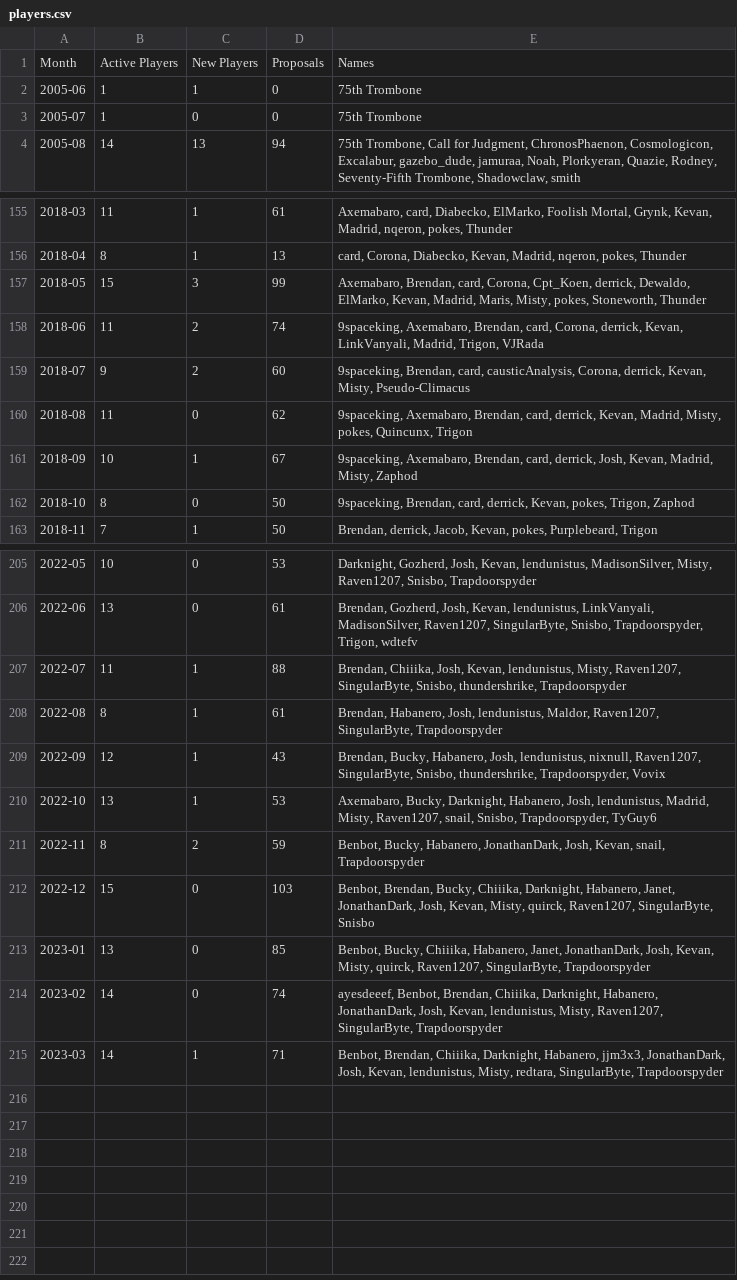
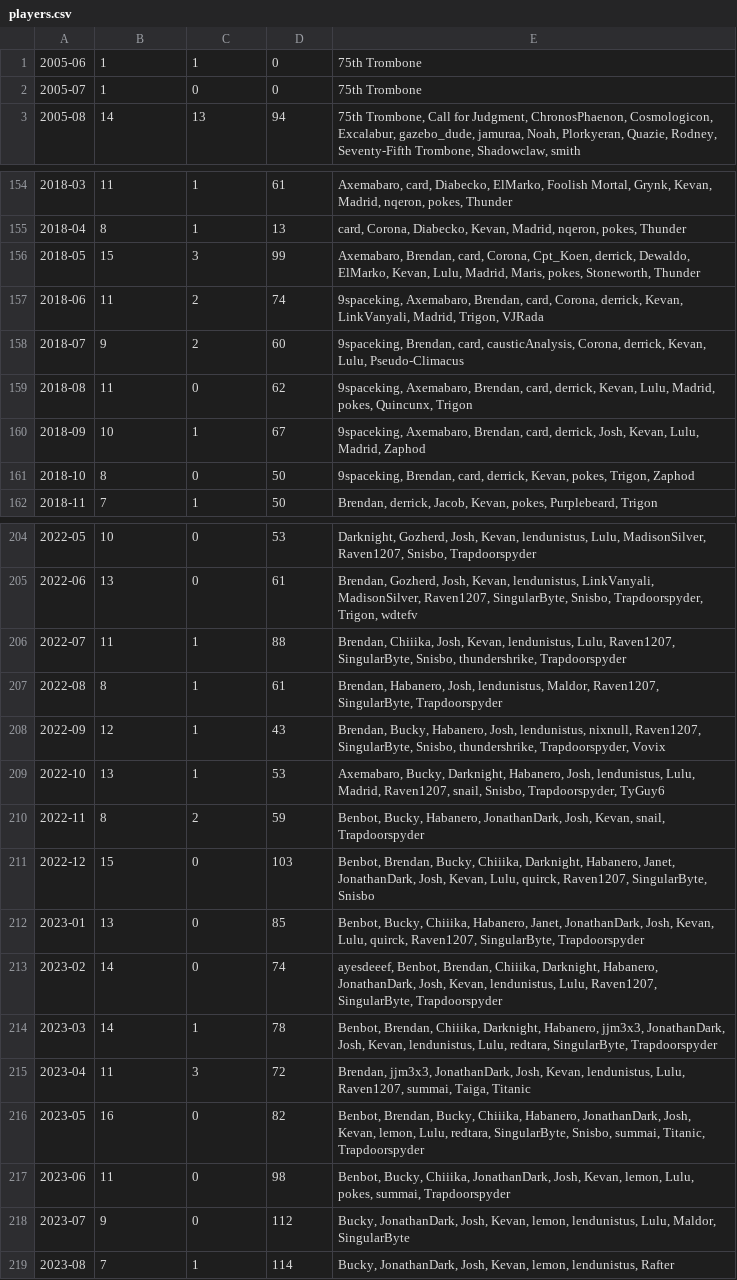
Before and after one commit to kevandotorg/blognomic-player-count, a CSV file: players.csv, drawn as a sheet; only a part is shown, gaps mark what is left out; the diff covers the shown part only.

```diff
--- a/players.csv
+++ b/players.csv
@@ -1,2 +1 @@
-Month,Active Players,New Players,Proposals,Names
 2005-06,1,1,0,"75th Trombone"
@@ -156,7 +155,7 @@ Month,Active Players,New Players,Proposals,Names
 2018-04,8,1,13,"card, Corona, Diabecko, Kevan, Madrid, nqeron, pokes, Thunder"
-2018-05,15,3,99,"Axemabaro, Brendan, card, Corona, Cpt_Koen, derrick, Dewaldo, ElMarko, Kevan, Madrid, Maris, Misty, pokes, Stoneworth, Thunder"
+2018-05,15,3,99,"Axemabaro, Brendan, card, Corona, Cpt_Koen, derrick, Dewaldo, ElMarko, Kevan, Lulu, Madrid, Maris, pokes, Stoneworth, Thunder"
 2018-06,11,2,74,"9spaceking, Axemabaro, Brendan, card, Corona, derrick, Kevan, LinkVanyali, Madrid, Trigon, VJRada"
-2018-07,9,2,60,"9spaceking, Brendan, card, causticAnalysis, Corona, derrick, Kevan, Misty, Pseudo-Climacus"
-2018-08,11,0,62,"9spaceking, Axemabaro, Brendan, card, derrick, Kevan, Madrid, Misty, pokes, Quincunx, Trigon"
-2018-09,10,1,67,"9spaceking, Axemabaro, Brendan, card, derrick, Josh, Kevan, Madrid, Misty, Zaphod"
+2018-07,9,2,60,"9spaceking, Brendan, card, causticAnalysis, Corona, derrick, Kevan, Lulu, Pseudo-Climacus"
+2018-08,11,0,62,"9spaceking, Axemabaro, Brendan, card, derrick, Kevan, Lulu, Madrid, pokes, Quincunx, Trigon"
+2018-09,10,1,67,"9spaceking, Axemabaro, Brendan, card, derrick, Josh, Kevan, Lulu, Madrid, Zaphod"
 2018-10,8,0,50,"9spaceking, Brendan, card, derrick, Kevan, pokes, Trigon, Zaphod"
@@ -205,11 +204,16 @@ Month,Active Players,New Players,Proposals,Names
-2022-05,10,0,53,"Darknight, Gozherd, Josh, Kevan, lendunistus, MadisonSilver, Misty, Raven1207, Snisbo, Trapdoorspyder"
+2022-05,10,0,53,"Darknight, Gozherd, Josh, Kevan, lendunistus, Lulu, MadisonSilver, Raven1207, Snisbo, Trapdoorspyder"
 2022-06,13,0,61,"Brendan, Gozherd, Josh, Kevan, lendunistus, LinkVanyali, MadisonSilver, Raven1207, SingularByte, Snisbo, Trapdoorspyder, Trigon, wdtefv"
-2022-07,11,1,88,"Brendan, Chiiika, Josh, Kevan, lendunistus, Misty, Raven1207, SingularByte, Snisbo, thundershrike, Trapdoorspyder"
+2022-07,11,1,88,"Brendan, Chiiika, Josh, Kevan, lendunistus, Lulu, Raven1207, SingularByte, Snisbo, thundershrike, Trapdoorspyder"
 2022-08,8,1,61,"Brendan, Habanero, Josh, lendunistus, Maldor, Raven1207, SingularByte, Trapdoorspyder"
 2022-09,12,1,43,"Brendan, Bucky, Habanero, Josh, lendunistus, nixnull, Raven1207, SingularByte, Snisbo, thundershrike, Trapdoorspyder, Vovix"
-2022-10,13,1,53,"Axemabaro, Bucky, Darknight, Habanero, Josh, lendunistus, Madrid, Misty, Raven1207, snail, Snisbo, Trapdoorspyder, TyGuy6"
+2022-10,13,1,53,"Axemabaro, Bucky, Darknight, Habanero, Josh, lendunistus, Lulu, Madrid, Raven1207, snail, Snisbo, Trapdoorspyder, TyGuy6"
 2022-11,8,2,59,"Benbot, Bucky, Habanero, JonathanDark, Josh, Kevan, snail, Trapdoorspyder"
-2022-12,15,0,103,"Benbot, Brendan, Bucky, Chiiika, Darknight, Habanero, Janet, JonathanDark, Josh, Kevan, Misty, quirck, Raven1207, SingularByte, Snisbo"
-2023-01,13,0,85,"Benbot, Bucky, Chiiika, Habanero, Janet, JonathanDark, Josh, Kevan, Misty, quirck, Raven1207, SingularByte, Trapdoorspyder"
-2023-02,14,0,74,"ayesdeeef, Benbot, Brendan, Chiiika, Darknight, Habanero, JonathanDark, Josh, Kevan, lendunistus, Misty, Raven1207, SingularByte, Trapdoorspyder"
-2023-03,14,1,71,"Benbot, Brendan, Chiiika, Darknight, Habanero, jjm3x3, JonathanDark, Josh, Kevan, lendunistus, Misty, redtara, SingularByte, Trapdoorspyder"
+2022-12,15,0,103,"Benbot, Brendan, Bucky, Chiiika, Darknight, Habanero, Janet, JonathanDark, Josh, Kevan, Lulu, quirck, Raven1207, SingularByte, Snisbo"
+2023-01,13,0,85,"Benbot, Bucky, Chiiika, Habanero, Janet, JonathanDark, Josh, Kevan, Lulu, quirck, Raven1207, SingularByte, Trapdoorspyder"
+2023-02,14,0,74,"ayesdeeef, Benbot, Brendan, Chiiika, Darknight, Habanero, JonathanDark, Josh, Kevan, lendunistus, Lulu, Raven1207, SingularByte, Trapdoorspyder"
+2023-03,14,1,78,"Benbot, Brendan, Chiiika, Darknight, Habanero, jjm3x3, JonathanDark, Josh, Kevan, lendunistus, Lulu, redtara, SingularByte, Trapdoorspyder"
+2023-04,11,3,72,"Brendan, jjm3x3, JonathanDark, Josh, Kevan, lendunistus, Lulu, Raven1207, summai, Taiga, Titanic"
+2023-05,16,0,82,"Benbot, Brendan, Bucky, Chiiika, Habanero, JonathanDark, Josh, Kevan, lemon, Lulu, redtara, SingularByte, Snisbo, summai, Titanic, Trapdoorspyder"
+2023-06,11,0,98,"Benbot, Bucky, Chiiika, JonathanDark, Josh, Kevan, lemon, Lulu, pokes, summai, Trapdoorspyder"
+2023-07,9,0,112,"Bucky, JonathanDark, Josh, Kevan, lemon, lendunistus, Lulu, Maldor, SingularByte"
+2023-08,7,1,114,"Bucky, JonathanDark, Josh, Kevan, lemon, lendunistus, Rafter"
```
Also changed, not shown: 25 edited cells elsewhere in this file.
